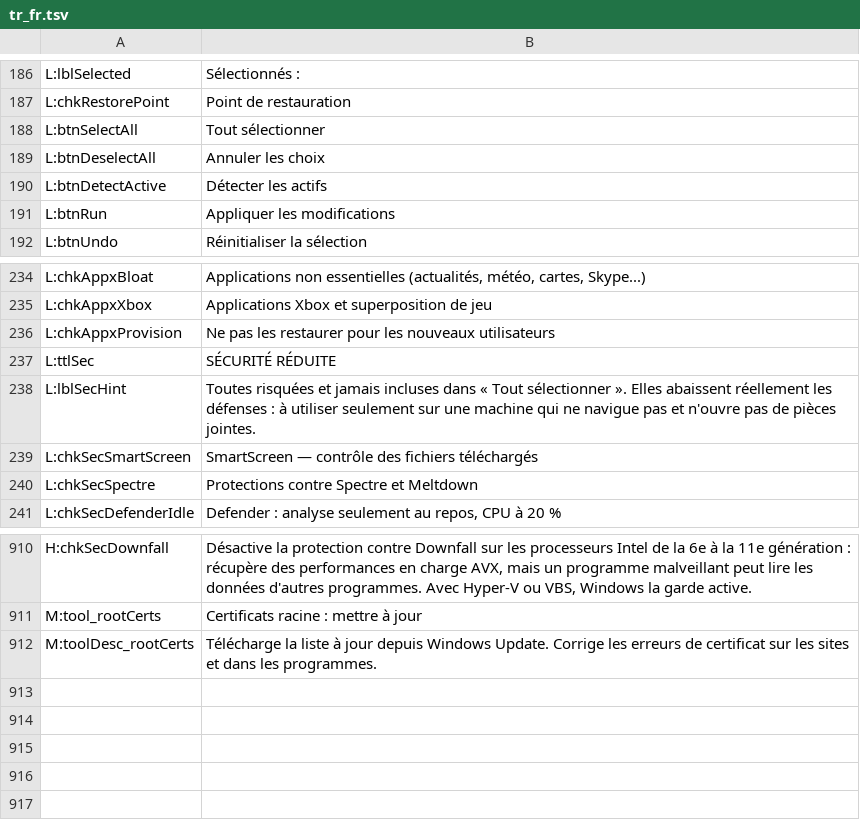
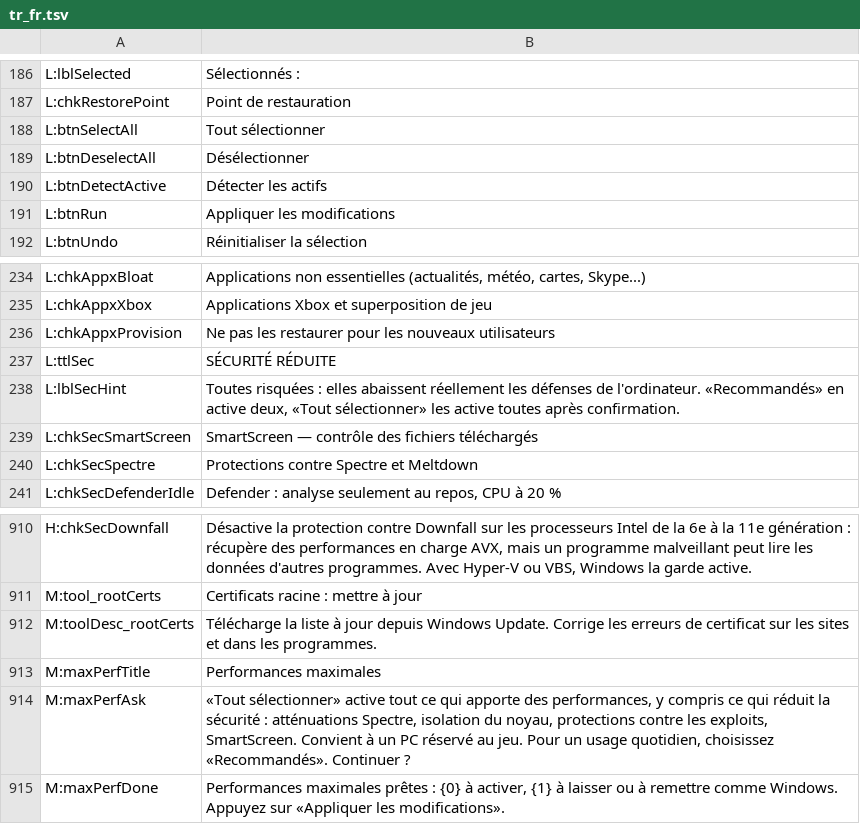
Before and after one commit to PcFixProItalia/tweak-andrew, a TSV file: lang/tr_fr.tsv, drawn as a sheet; only a part is shown, gaps mark what is left out.

```diff
--- a/lang/tr_fr.tsv
+++ b/lang/tr_fr.tsv
@@ -188,3 +188,3 @@ L:chkRestorePoint	Point de restauration
 L:btnSelectAll	Tout sélectionner
-L:btnDeselectAll	Annuler les choix
+L:btnDeselectAll	Désélectionner
 L:btnDetectActive	Détecter les actifs
@@ -237,3 +237,3 @@ L:chkAppxProvision	Ne pas les restaurer pour les nouveaux utilisateurs
 L:ttlSec	SÉCURITÉ RÉDUITE
-L:lblSecHint	Toutes risquées et jamais incluses dans « Tout sélectionner ». Elles abaissent réellement les défenses : à utiliser seulement sur une machine qui ne navigue pas et n'ouvre pas de pièces jointes.
+L:lblSecHint	Toutes risquées : elles abaissent réellement les défenses de l'ordinateur. «Recommandés» en active deux, «Tout sélectionner» les active toutes après confirmation.
 L:chkSecSmartScreen	SmartScreen — contrôle des fichiers téléchargés
@@ -912 +912,4 @@ M:tool_rootCerts	Certificats racine : mettre à jour
 M:toolDesc_rootCerts	Télécharge la liste à jour depuis Windows Update. Corrige les erreurs de certificat sur les sites et dans les programmes.
+M:maxPerfTitle	Performances maximales
+M:maxPerfAsk	«Tout sélectionner» active tout ce qui apporte des performances, y compris ce qui réduit la sécurité : atténuations Spectre, isolation du noyau, protections contre les exploits, SmartScreen. Convient à un PC réservé au jeu. Pour un usage quotidien, choisissez «Recommandés». Continuer ?
+M:maxPerfDone	Performances maximales prêtes : {0} à activer, {1} à laisser ou à remettre comme Windows. Appuyez sur «Appliquer les modifications».
```
Also changed, not shown: lang/tr_es.tsv, lang/tr_pl.tsv, 13 other files.
